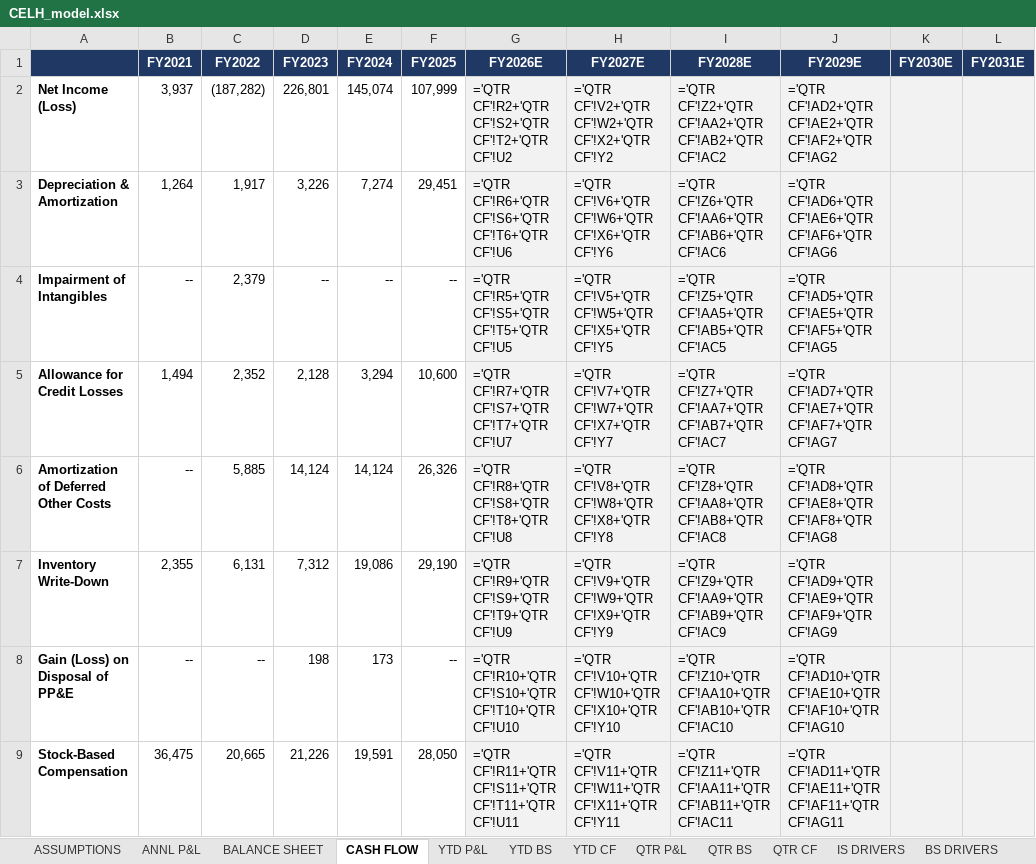
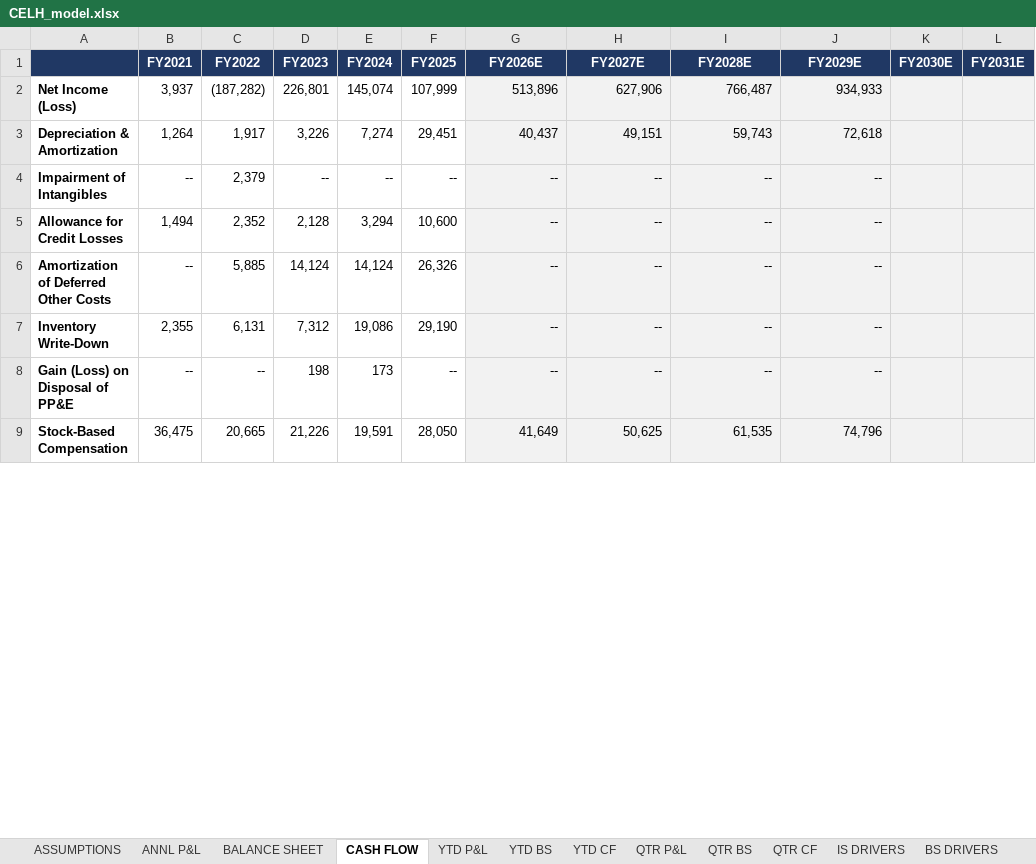
Before and after one commit to grodino12/grodino_brain, an Excel workbook: Knowledge/Model Outputs/CELH/CELH_model.xlsx, sheet CASH FLOW, drawn as a sheet; only a part is shown; values as stored, in another font and other column widths than the file's, no borders; formulas without a stored value are shown as written; the diff covers the shown part only; the diff names each change by its address in the sheet, - before the commit and + after, or states it on an @@ line.

```diff
--- a/Knowledge/Model Outputs/CELH/CELH_model.xlsx (sheet CASH FLOW)
+++ b/Knowledge/Model Outputs/CELH/CELH_model.xlsx (sheet CASH FLOW)
-G2 (FY2026E): ='QTR CF'!R2+'QTR CF'!S2+'QTR CF'!T2+'QTR CF'!U2
+G2 (FY2026E): 513,896
-H2 (FY2027E): ='QTR CF'!V2+'QTR CF'!W2+'QTR CF'!X2+'QTR CF'!Y2
+H2 (FY2027E): 627,906
-I2 (FY2028E): ='QTR CF'!Z2+'QTR CF'!AA2+'QTR CF'!AB2+'QTR CF'!AC2
+I2 (FY2028E): 766,487
-J2 (FY2029E): ='QTR CF'!AD2+'QTR CF'!AE2+'QTR CF'!AF2+'QTR CF'!AG2
+J2 (FY2029E): 934,933
-G3 (FY2026E): ='QTR CF'!R6+'QTR CF'!S6+'QTR CF'!T6+'QTR CF'!U6
+G3 (FY2026E): 40,437
-H3 (FY2027E): ='QTR CF'!V6+'QTR CF'!W6+'QTR CF'!X6+'QTR CF'!Y6
+H3 (FY2027E): 49,151
-I3 (FY2028E): ='QTR CF'!Z6+'QTR CF'!AA6+'QTR CF'!AB6+'QTR CF'!AC6
+I3 (FY2028E): 59,743
-J3 (FY2029E): ='QTR CF'!AD6+'QTR CF'!AE6+'QTR CF'!AF6+'QTR CF'!AG6
+J3 (FY2029E): 72,618
-G4 (FY2026E): ='QTR CF'!R5+'QTR CF'!S5+'QTR CF'!T5+'QTR CF'!U5
+G4 (FY2026E): --
-H4 (FY2027E): ='QTR CF'!V5+'QTR CF'!W5+'QTR CF'!X5+'QTR CF'!Y5
+H4 (FY2027E): --
-I4 (FY2028E): ='QTR CF'!Z5+'QTR CF'!AA5+'QTR CF'!AB5+'QTR CF'!AC5
+I4 (FY2028E): --
-J4 (FY2029E): ='QTR CF'!AD5+'QTR CF'!AE5+'QTR CF'!AF5+'QTR CF'!AG5
+J4 (FY2029E): --
-G5 (FY2026E): ='QTR CF'!R7+'QTR CF'!S7+'QTR CF'!T7+'QTR CF'!U7
+G5 (FY2026E): --
-H5 (FY2027E): ='QTR CF'!V7+'QTR CF'!W7+'QTR CF'!X7+'QTR CF'!Y7
+H5 (FY2027E): --
-I5 (FY2028E): ='QTR CF'!Z7+'QTR CF'!AA7+'QTR CF'!AB7+'QTR CF'!AC7
+I5 (FY2028E): --
-J5 (FY2029E): ='QTR CF'!AD7+'QTR CF'!AE7+'QTR CF'!AF7+'QTR CF'!AG7
+J5 (FY2029E): --
-G6 (FY2026E): ='QTR CF'!R8+'QTR CF'!S8+'QTR CF'!T8+'QTR CF'!U8
+G6 (FY2026E): --
-H6 (FY2027E): ='QTR CF'!V8+'QTR CF'!W8+'QTR CF'!X8+'QTR CF'!Y8
+H6 (FY2027E): --
-I6 (FY2028E): ='QTR CF'!Z8+'QTR CF'!AA8+'QTR CF'!AB8+'QTR CF'!AC8
+I6 (FY2028E): --
-J6 (FY2029E): ='QTR CF'!AD8+'QTR CF'!AE8+'QTR CF'!AF8+'QTR CF'!AG8
+J6 (FY2029E): --
-G7 (FY2026E): ='QTR CF'!R9+'QTR CF'!S9+'QTR CF'!T9+'QTR CF'!U9
+G7 (FY2026E): --
-H7 (FY2027E): ='QTR CF'!V9+'QTR CF'!W9+'QTR CF'!X9+'QTR CF'!Y9
+H7 (FY2027E): --
-I7 (FY2028E): ='QTR CF'!Z9+'QTR CF'!AA9+'QTR CF'!AB9+'QTR CF'!AC9
+I7 (FY2028E): --
-J7 (FY2029E): ='QTR CF'!AD9+'QTR CF'!AE9+'QTR CF'!AF9+'QTR CF'!AG9
+J7 (FY2029E): --
-G8 (FY2026E): ='QTR CF'!R10+'QTR CF'!S10+'QTR CF'!T10+'QTR CF'!U10
+G8 (FY2026E): --
-H8 (FY2027E): ='QTR CF'!V10+'QTR CF'!W10+'QTR CF'!X10+'QTR CF'!Y10
+H8 (FY2027E): --
-I8 (FY2028E): ='QTR CF'!Z10+'QTR CF'!AA10+'QTR CF'!AB10+'QTR CF'!AC10
+I8 (FY2028E): --
-J8 (FY2029E): ='QTR CF'!AD10+'QTR CF'!AE10+'QTR CF'!AF10+'QTR CF'!AG10
+J8 (FY2029E): --
-G9 (FY2026E): ='QTR CF'!R11+'QTR CF'!S11+'QTR CF'!T11+'QTR CF'!U11
+G9 (FY2026E): 41,649
-H9 (FY2027E): ='QTR CF'!V11+'QTR CF'!W11+'QTR CF'!X11+'QTR CF'!Y11
+H9 (FY2027E): 50,625
-I9 (FY2028E): ='QTR CF'!Z11+'QTR CF'!AA11+'QTR CF'!AB11+'QTR CF'!AC11
+I9 (FY2028E): 61,535
-J9 (FY2029E): ='QTR CF'!AD11+'QTR CF'!AE11+'QTR CF'!AF11+'QTR CF'!AG11
+J9 (FY2029E): 74,796
```
Also changed, not shown: 188 edited cells elsewhere in this sheet, sheet QTR CF, sheet QTR BS, sheet BS DRIVERS, sheet CF DRIVERS, sheet QTR P&L, sheet IS DRIVERS, 5 more sheets, 3 other files.
